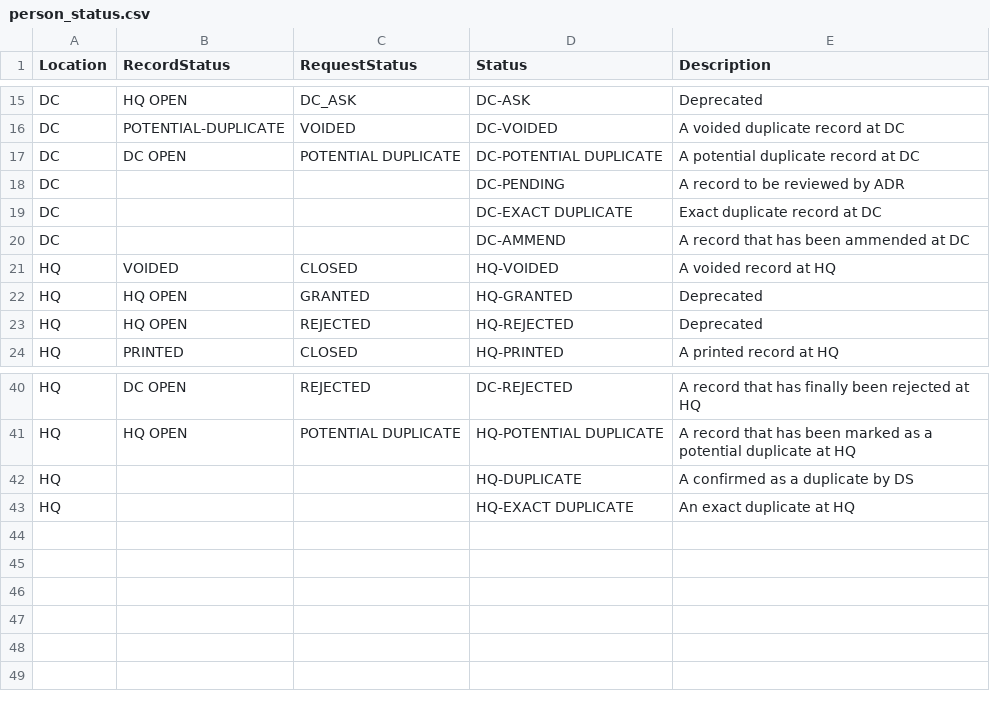
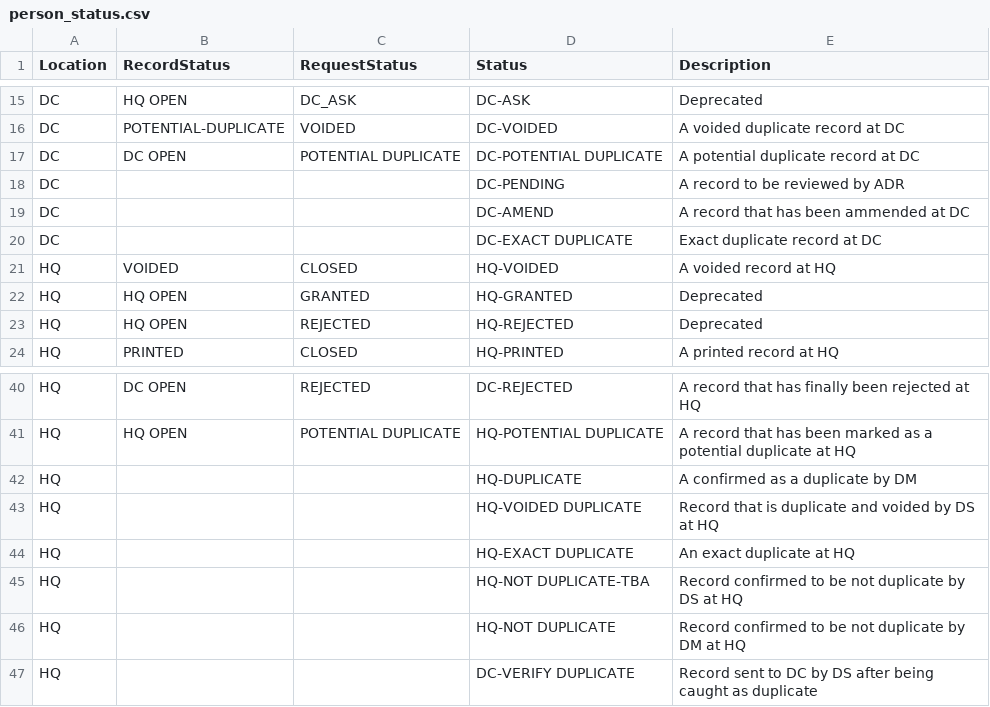
Before and after one commit to HISMalawi/ebrs-touch, a CSV file: app/assets/data/person_status.csv, drawn as a sheet; only a part is shown, gaps mark what is left out.

Commit message:
Amendments

```diff
--- a/app/assets/data/person_status.csv
+++ b/app/assets/data/person_status.csv
@@ -18,4 +18,4 @@ DC,DC OPEN,POTENTIAL DUPLICATE,DC-POTENTIAL DUPLICATE,A potential duplicate reco
 DC,,,DC-PENDING, A record to be reviewed by ADR
+DC,,,DC-AMEND,A record that has been ammended at DC
 DC,,,DC-EXACT DUPLICATE,Exact duplicate record at DC
-DC,,,DC-AMMEND,A record that has been ammended at DC
 HQ,VOIDED,CLOSED,HQ-VOIDED,A voided record at HQ
@@ -41,3 +41,7 @@ HQ,DC OPEN,REJECTED,DC-REJECTED,A record that has finally been rejected at HQ
 HQ,HQ OPEN,POTENTIAL DUPLICATE,HQ-POTENTIAL DUPLICATE,A record that has been marked as a potential duplicate at HQ
-HQ,,,HQ-DUPLICATE,A confirmed as a duplicate by DS
+HQ,,,HQ-DUPLICATE,A confirmed as a duplicate by DM
+HQ,,,HQ-VOIDED DUPLICATE,Record that is duplicate and voided by DS at HQ
 HQ,,,HQ-EXACT DUPLICATE,An exact duplicate at HQ
+HQ,,,HQ-NOT DUPLICATE-TBA,Record confirmed to be not duplicate by DS at HQ
+HQ,,,HQ-NOT DUPLICATE,Record confirmed to be not duplicate by DM at HQ
+HQ,,,DC-VERIFY DUPLICATE,Record sent to DC by DS after being caught as duplicate
```
Also changed, not shown: app/assets/data/action_matrix.csv, 5 other files.
